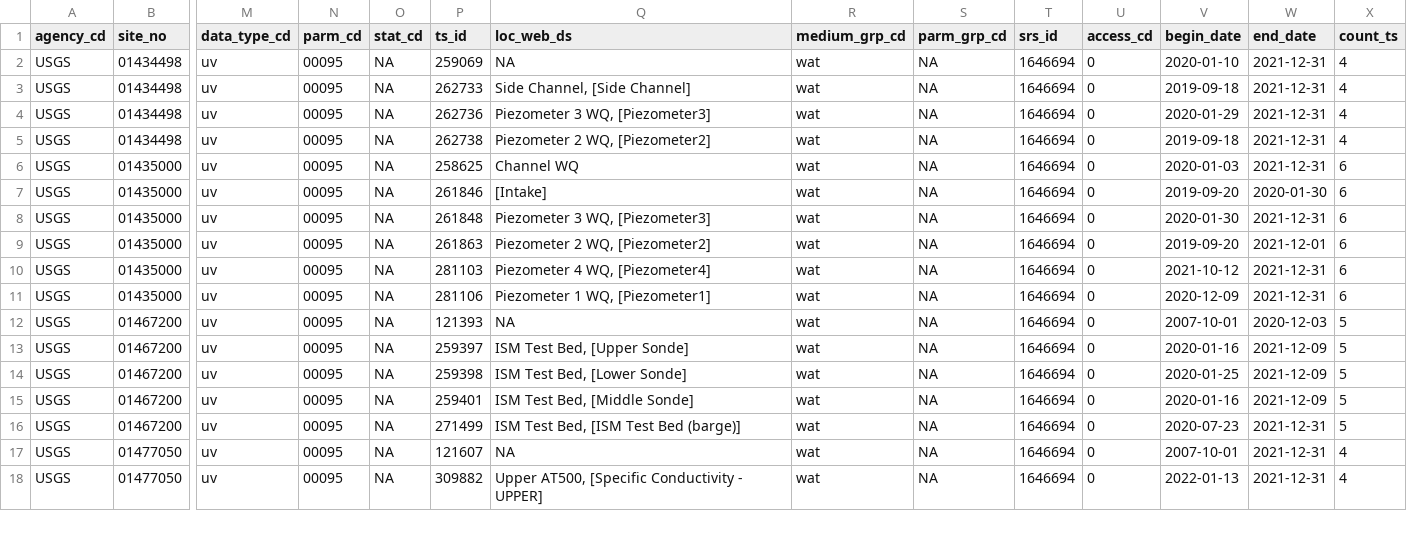
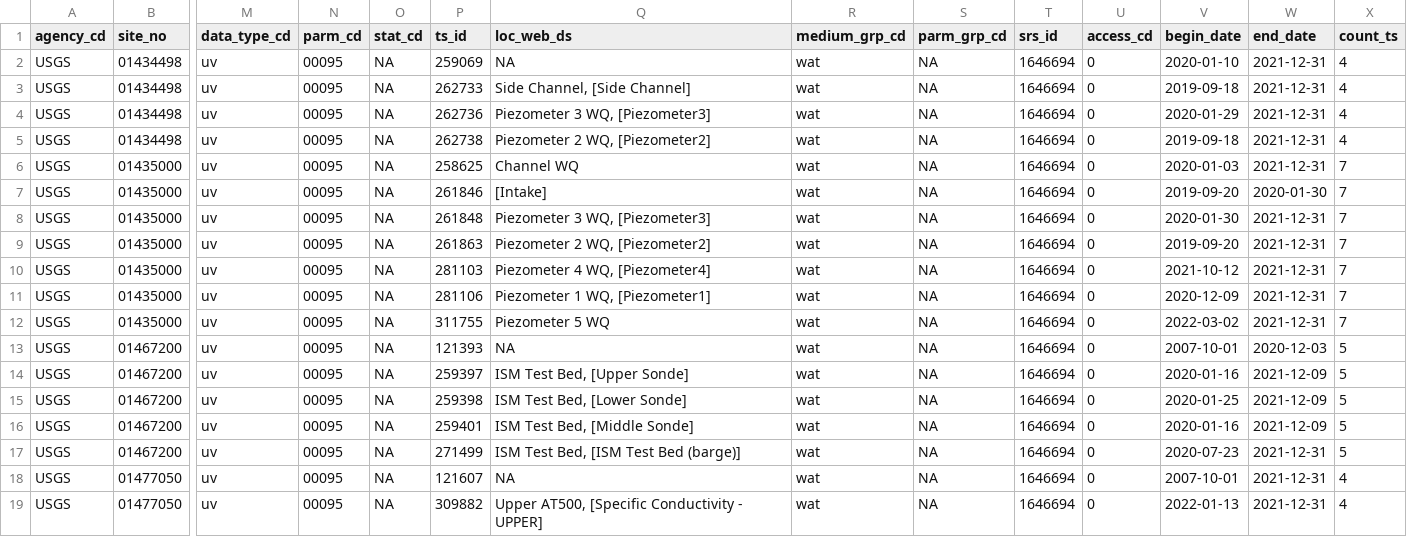
Before and after one commit to USGS-R/drb-inland-salinity-ml, a CSV file: 3_visualize/log/summary_multiple_inst_ts.csv, drawn as a sheet; only a part is shown, gaps mark what is left out; rows hold the shown columns only; the diff names each change by its address in the sheet, - before the commit and + after, or states it on an @@ line.

```diff
--- a/3_visualize/log/summary_multiple_inst_ts.csv
+++ b/3_visualize/log/summary_multiple_inst_ts.csv
-X6:X11 (count_ts): 6
+X6:X11 (count_ts): 7
-W9 (end_date): 2021-12-01
+W9 (end_date): 2021-12-31
+row 12: USGS | 01435000 | uv | 00095 | NA | 311755 | Piezometer 5 WQ | wat | NA | 1646694 | 0 | 2022-03-02 | 2021-12-31 | 7
```
Also changed, not shown: 3_visualize/log/daily_timeseries_ind.csv, 3_visualize/log/daily_timeseries_summary.csv, 4 other files.
